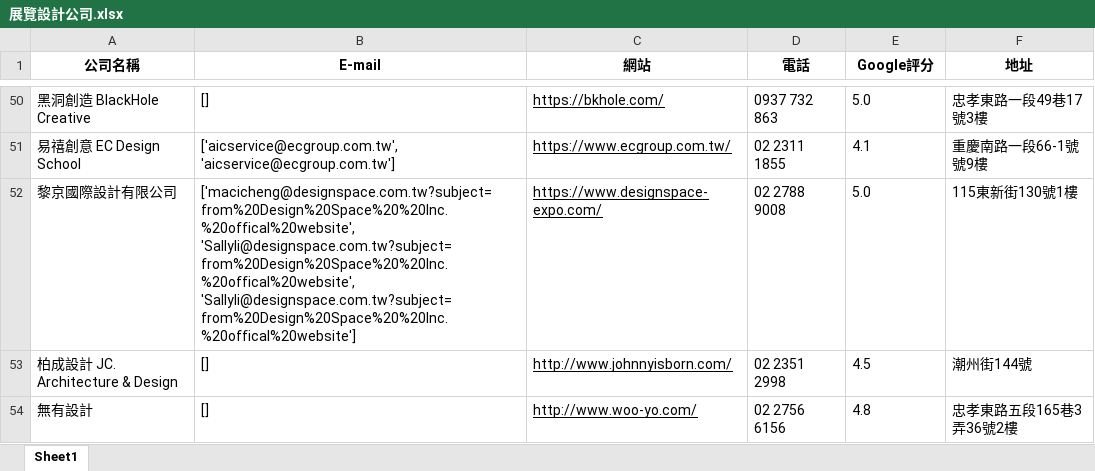
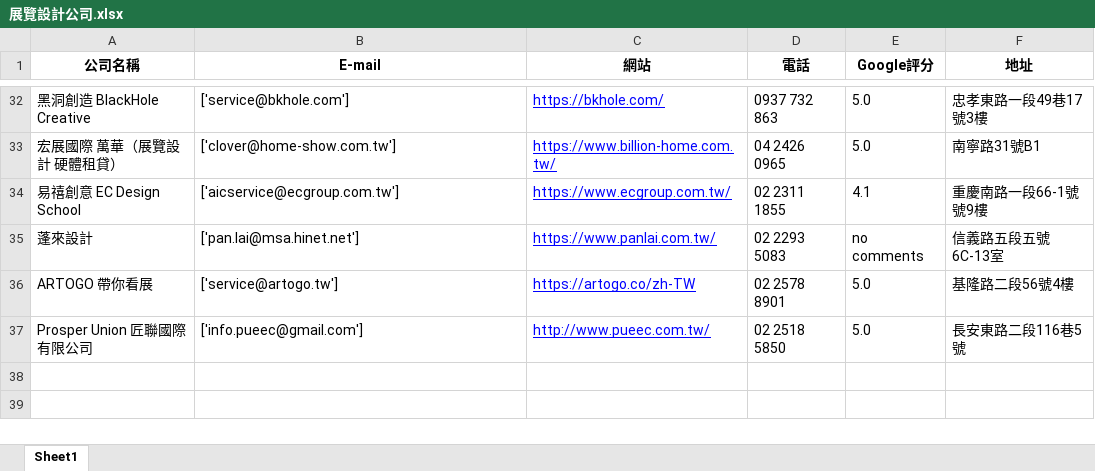
Before and after one commit to whitestorm2346/ExhibitionDesignCompaniesSearching, an Excel workbook: 展覽設計公司.xlsx, sheet Sheet1, drawn as a sheet; only a part is shown, gaps mark what is left out; values as stored, in another font and other column widths than the file's, no borders; removed rows and columns are numbered as before the commit, all else as after; the diff covers the shown part only; the diff names each change by its address in the sheet, - before the commit and + after, or states it on an @@ line.

```diff
--- a/展覽設計公司.xlsx (sheet Sheet1)
+++ b/展覽設計公司.xlsx (sheet Sheet1)
-B32 (E-mail): []
+B32 (E-mail): ['service@bkhole.com']
-C32 text colour: black
+C32 text colour: #0000FF
+row 33: 宏展國際 萬華（展覽設計 硬體租貸） | ['clover@home-show.com.tw'] | https://www.billion-home.com.tw/ | 04 2426 0965 | 5.0 | 南寧路31號B1
-B34 (E-mail): ['aicservice@ecgroup.com.tw', 'aicservice@ecgroup.com.tw']
+B34 (E-mail): ['aicservice@ecgroup.com.tw']
-C34 text colour: black
+C34 text colour: #0000FF
-row 52: 黎京國際設計有限公司 | ['macicheng@designspace.com.tw?subject=from%20Design%20Space%20%20Inc.%20offical%20website', 'Sallyli@designspace.com.tw?subject=from%20Design%20Space%20%20Inc.%20offical%20website', 'Sallyli@designspace.com.tw?subject=from%20Design%20Space%20%20Inc.%20offical%20website'] | https://www.designspace-expo.com/ | 02 2788 9008 | 5.0 | 115東新街130號1樓
-row 53: 柏成設計 JC. Architecture & Design | [] | http://www.johnnyisborn.com/ | 02 2351 2998 | 4.5 | 潮州街144號
-row 54: 無有設計 | [] | http://www.woo-yo.com/ | 02 2756 6156 | 4.8 | 忠孝東路五段165巷3弄36號2樓
+row 35: 蓬來設計 | ['pan.lai@msa.hinet.net'] | https://www.panlai.com.tw/ | 02 2293 5083 | no comments | 信義路五段五號6C-13室
+row 36: ARTOGO 帶你看展 | ['service@artogo.tw'] | https://artogo.co/zh-TW | 02 2578 8901 | 5.0 | 基隆路二段56號4樓
+row 37: Prosper Union 匠聯國際有限公司 | ['info.pueec@gmail.com'] | http://www.pueec.com.tw/ | 02 2518 5850 | 5.0 | 長安東路二段116巷5號
```
Also changed, not shown: 15 added rows, 33 removed rows, 5 moved rows, 6 edited cells and cell formats elsewhere in this sheet, 1 other file.
